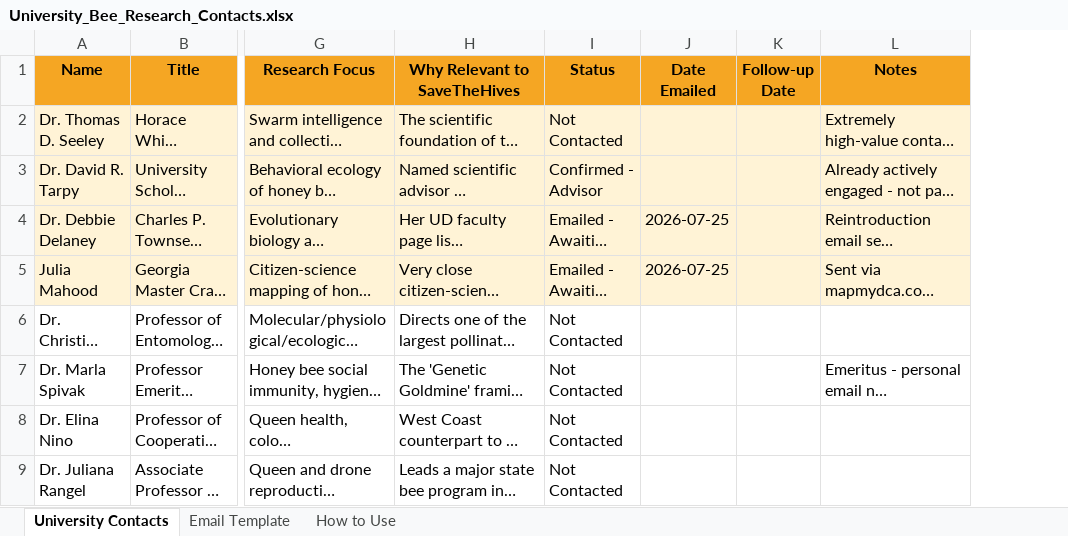
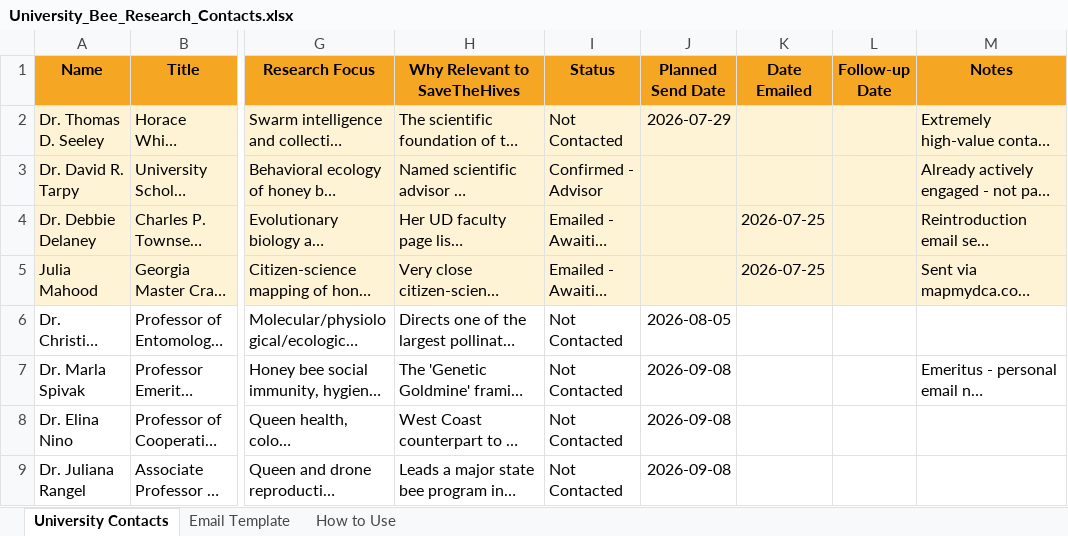
Before and after one commit to Game-warden/SaveTheHives, an Excel workbook: University_Bee_Research_Contacts.xlsx, sheet University Contacts, drawn as a sheet; only a part is shown, gaps mark what is left out; long unchanged cells end in …; values as stored, in another font and other column widths than the file's, no borders; conditional formats not drawn; the diff names each change by its address in the sheet, - before the commit and + after, or states it on an @@ line.

Commit message:
Add planned send date tracking with color-coded scheduling

```diff
--- a/University_Bee_Research_Contacts.xlsx (sheet University Contacts)
+++ b/University_Bee_Research_Contacts.xlsx (sheet University Contacts)
+column J (Planned Send Date), rows 2-9: 2026-07-29 |  |  |  | 2026-08-05 | 2026-09-08 | 2026-09-08 | 2026-09-08
```
Also changed, not shown: sheet How to Use.
